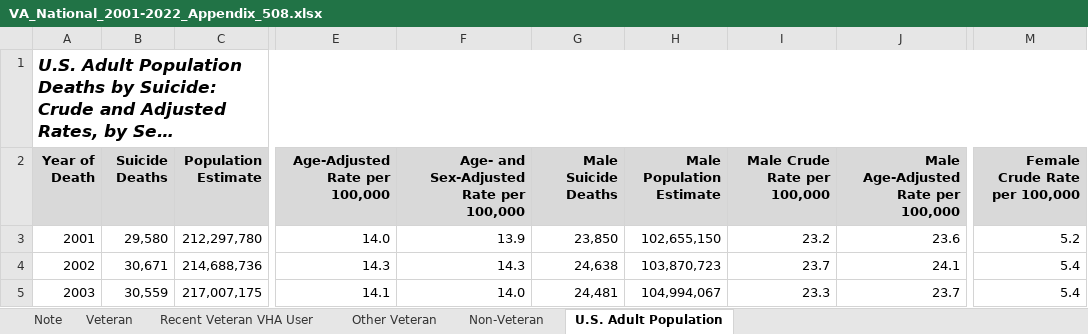
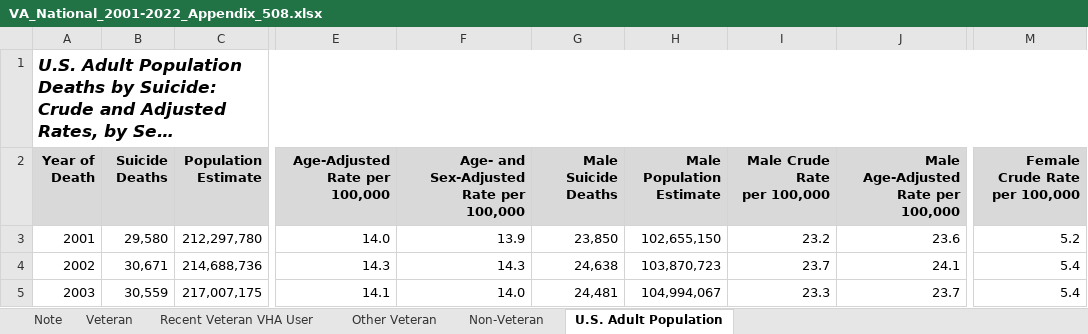
Before and after one commit to A-G-Data-Science-CoP/monthly_calls, an Excel workbook: May_2025_data_viz/data/VA_National_2001-2022_Appendix_508.xlsx, sheet U.S. Adult Population, drawn as a sheet; only a part is shown, gaps mark what is left out; long unchanged cells end in …; values as stored, in another font and other column widths than the file's, no borders; table styles not drawn; ↵ is a line break in a cell; the diff names each change by its address in the sheet, - before the commit and + after, or states it on an @@ line.

```diff
--- a/May_2025_data_viz/data/VA_National_2001-2022_Appendix_508.xlsx (sheet U.S. Adult Population)
+++ b/May_2025_data_viz/data/VA_National_2001-2022_Appendix_508.xlsx (sheet U.S. Adult Population)
-F2: Age- and ↵ Sex-Adjusted Rate per 100,000
+F2: Age- and Sex-Adjusted Rate per 100,000
-I2: Male Crude Rate per 100,000
+I2: Male Crude Rate ↵ per 100,000
-M2: Female Crude Rate ↵ per 100,000
+M2: Female Crude Rate per 100,000
```
Also changed, not shown: sheet Recent Veteran VHA User, sheet Non-Veteran, sheet Other Veteran, 5 other files.
